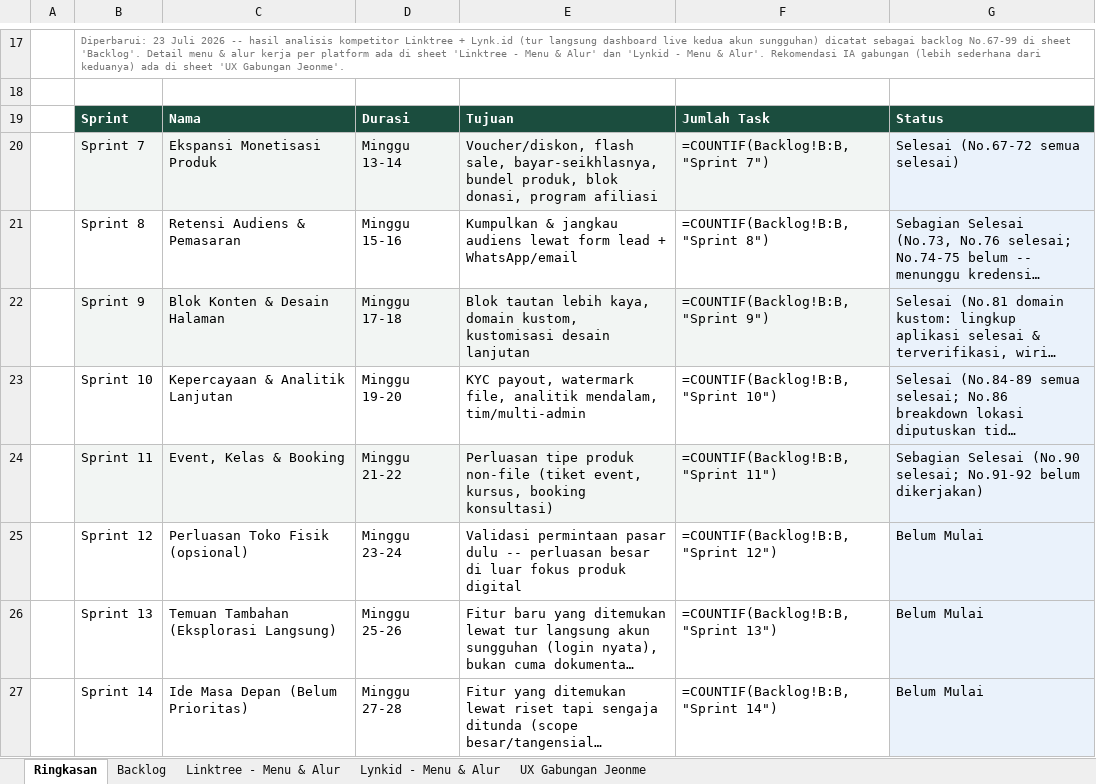
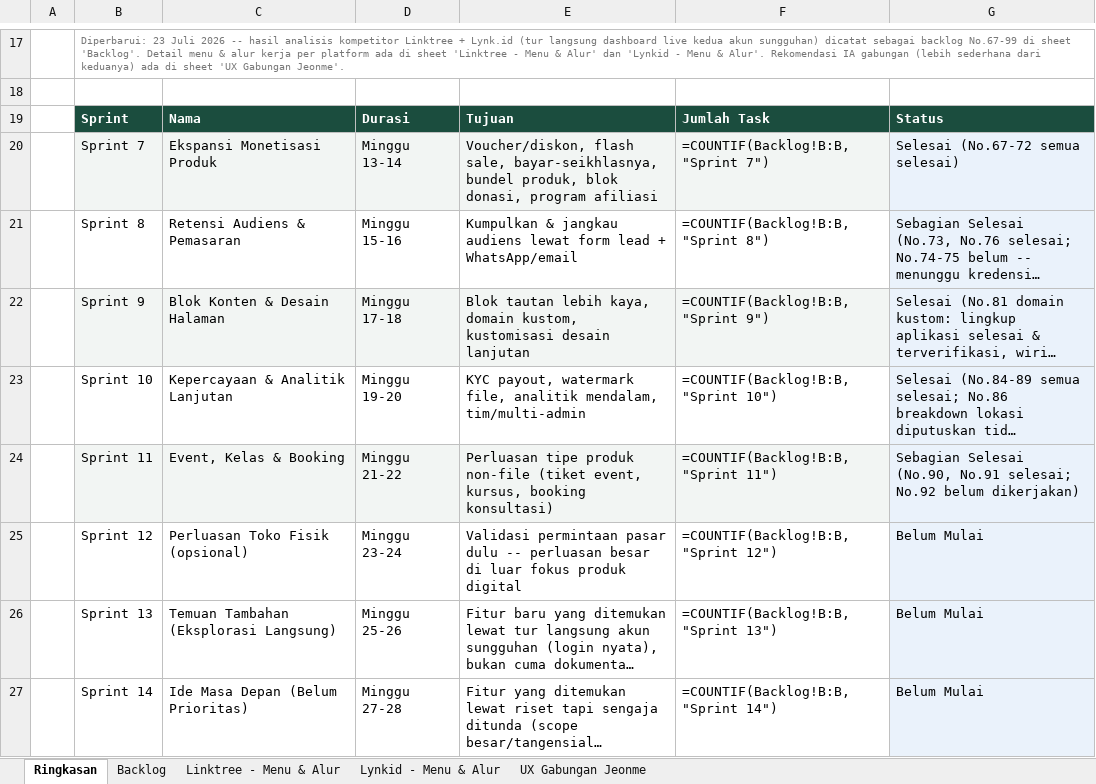
Before and after one commit to Ijeon-Corp/JeonMe, an Excel workbook: docs/Rencana-Sprint-Jeonme.xlsx, sheet Ringkasan, drawn as a sheet; only a part is shown, gaps mark what is left out; long unchanged cells end in …; values as stored, in another font and other column widths than the file's, no borders; formulas without a stored value are shown as written; the diff names each change by its address in the sheet, - before the commit and + after, or states it on an @@ line.

```diff
--- a/docs/Rencana-Sprint-Jeonme.xlsx (sheet Ringkasan)
+++ b/docs/Rencana-Sprint-Jeonme.xlsx (sheet Ringkasan)
-G24: Sebagian Selesai (No.90 selesai; No.91-92 belum dikerjakan)
+G24: Sebagian Selesai (No.90, No.91 selesai; No.92 belum dikerjakan)
```
Also changed, not shown: sheet Backlog, 15 other files.
